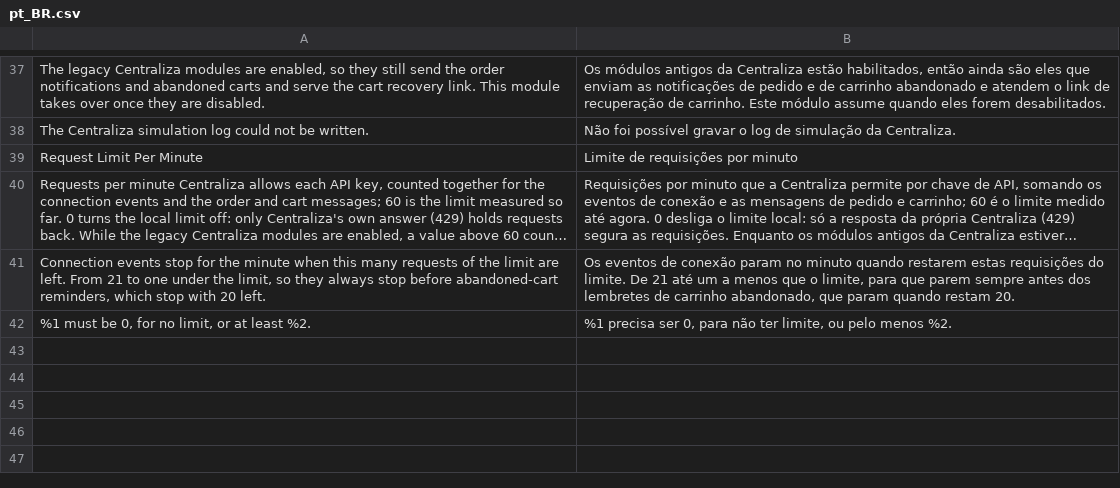
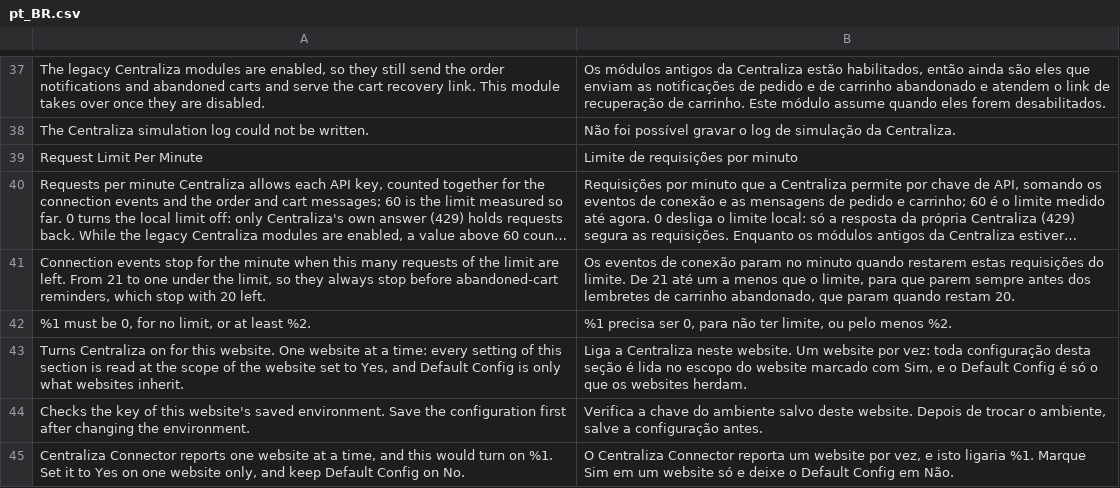
Before and after one commit to centraliza/module-connector, a CSV file: i18n/pt_BR.csv, drawn as a sheet; only a part is shown, gaps mark what is left out; long unchanged cells end in ….

Commit message:
feat(config): every setting per website, one website reporting at a time
The store has two websites and only one of them uses Centraliza, so the
connection can no longer be global:

- Every field of the section is editable per website (Default Config is
  what websites inherit) and none at store view: enabled, mode,
  environment, keys, channels, debug, attempts, request limit and floor.
- One website reports at a time: the one with "Report changes" on. The
  admin refuses turning on a second one, directly or through Default
  Config; outside the admin the lowest website id wins. Every setting is
  read at that website's scope (Settings::get), and records are read in
  its default store view.
- Messaging reads per website again, as the legacy modules did: key and
  API host of the website's environment, validation state stored at the
  website (the key check button is shown at website scope).
- centraliza:legacy:import-config imports one website and writes at its
  scope; it stops when another website already reports.

```diff
--- a/i18n/pt_BR.csv
+++ b/i18n/pt_BR.csv
@@ -42 +42,4 @@
 "%1 must be 0, for no limit, or at least %2.","%1 precisa ser 0, para não ter limite, ou pelo menos %2."
+"Turns Centraliza on for this website. One website at a time: every setting of this section is read at the scope of the website set to Yes, and Default Config is only what websites inherit.","Liga a Centraliza neste website. Um website por vez: toda configuração desta seção é lida no escopo do website marcado com Sim, e o Default Config é só o que os websites herdam."
+"Checks the key of this website's saved environment. Save the configuration first after changing the environment.","Verifica a chave do ambiente salvo deste website. Depois de trocar o ambiente, salve a configuração antes."
+"Centraliza Connector reports one website at a time, and this would turn on %1. Set it to Yes on one website only, and keep Default Config on No.","O Centraliza Connector reporta um website por vez, e isto ligaria %1. Marque Sim em um website só e deixe o Default Config em Não."
```
Also changed, not shown: 14 other files.
